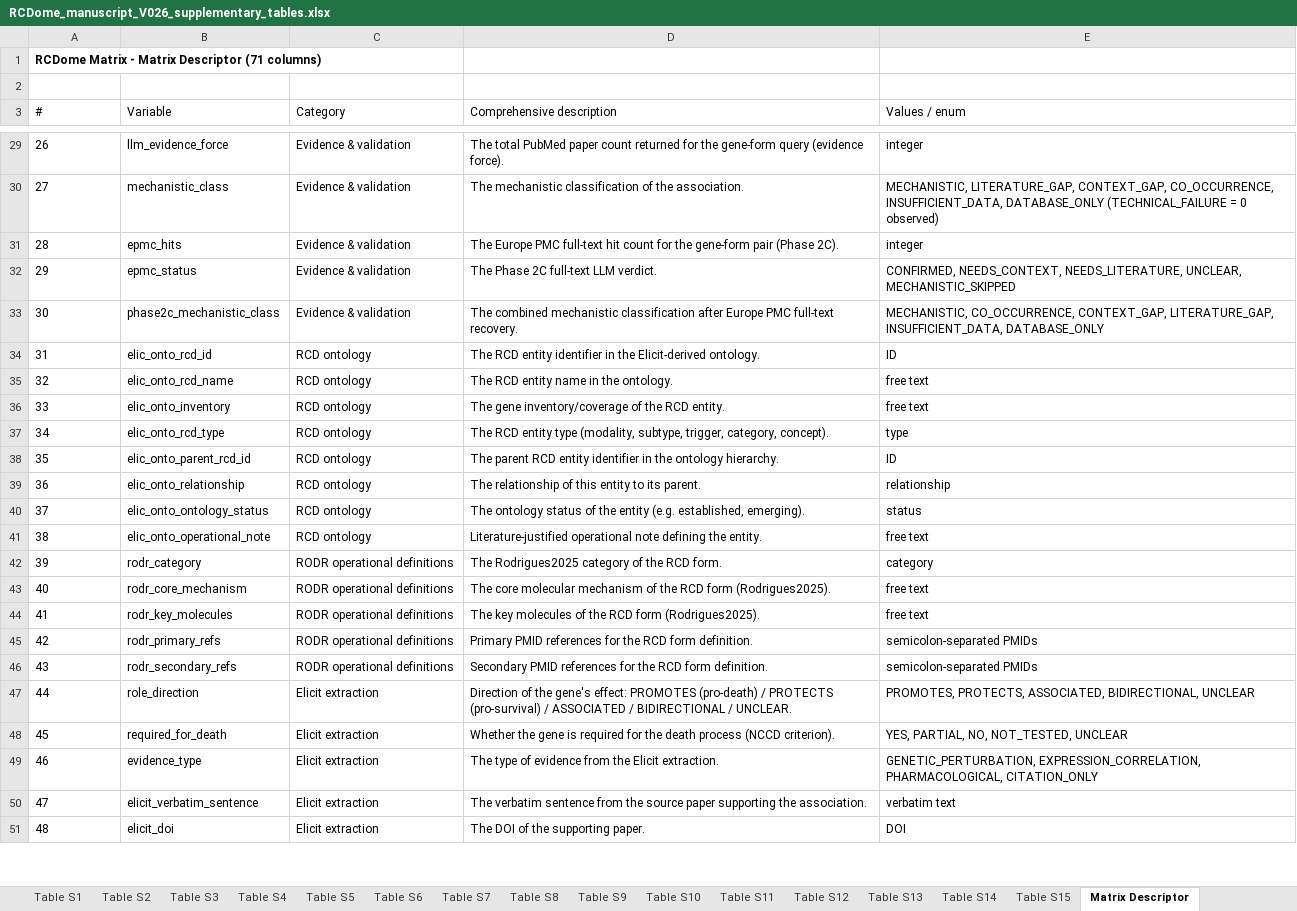
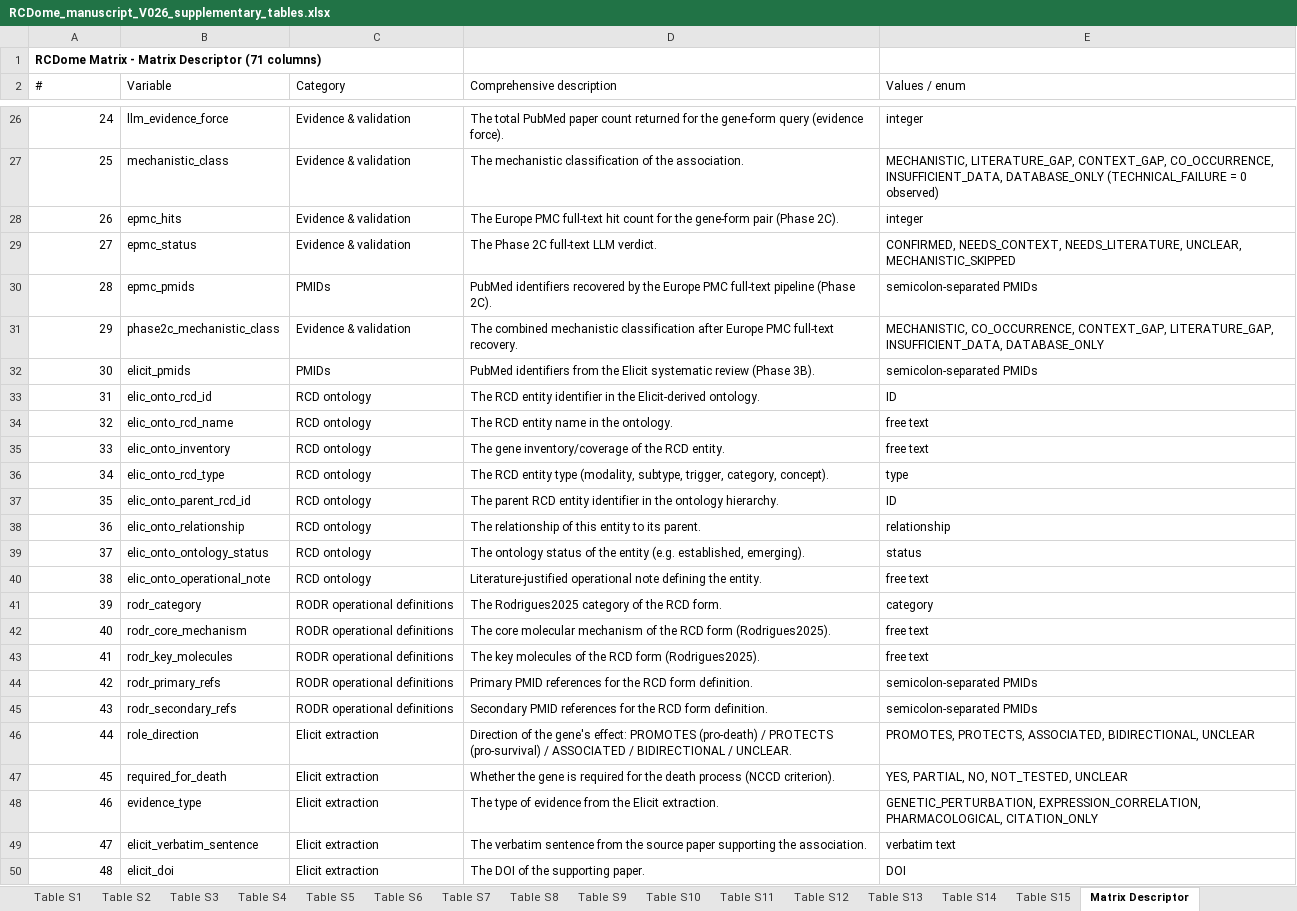
Before and after one commit to BioCancerInformatics/RCDome, an Excel workbook: docs/manuscript/RCDome_manuscript_V026_supplementary_tables.xlsx, sheet Matrix Descriptor, drawn as a sheet; only a part is shown, gaps mark what is left out; values as stored, in another font and other column widths than the file's, no borders; removed rows and columns are numbered as before the commit, all else as after; the diff covers the shown part only; the diff names each change by its address in the sheet, - before the commit and + after, or states it on an @@ line.

Commit message:
Regenerate Matrix Descriptor: correct order, full 1-71 numbering, fix stale L5 enums

```diff
--- a/docs/manuscript/RCDome_manuscript_V026_supplementary_tables.xlsx (sheet Matrix Descriptor)
+++ b/docs/manuscript/RCDome_manuscript_V026_supplementary_tables.xlsx (sheet Matrix Descriptor)
-row 1: RCDome Matrix - Matrix Descriptor (71 columns)
@@ column A (#) renumbered from row 1 down @@
-A26:A29 alignment: left
+A26:A29 alignment: right
@@ row 16 moved to row 30: 28 @@
-A31 alignment: left
+A31 alignment: right
@@ row 17 moved to row 32: 30 @@
-A33:A50 alignment: left
+A33:A50 alignment: right
```
Also changed, not shown: 1 moved row, 2 edited cells and cell formats elsewhere in this sheet, docs/supplementary/RCDome_manuscript_V026_supplementary_tables.xlsx.
